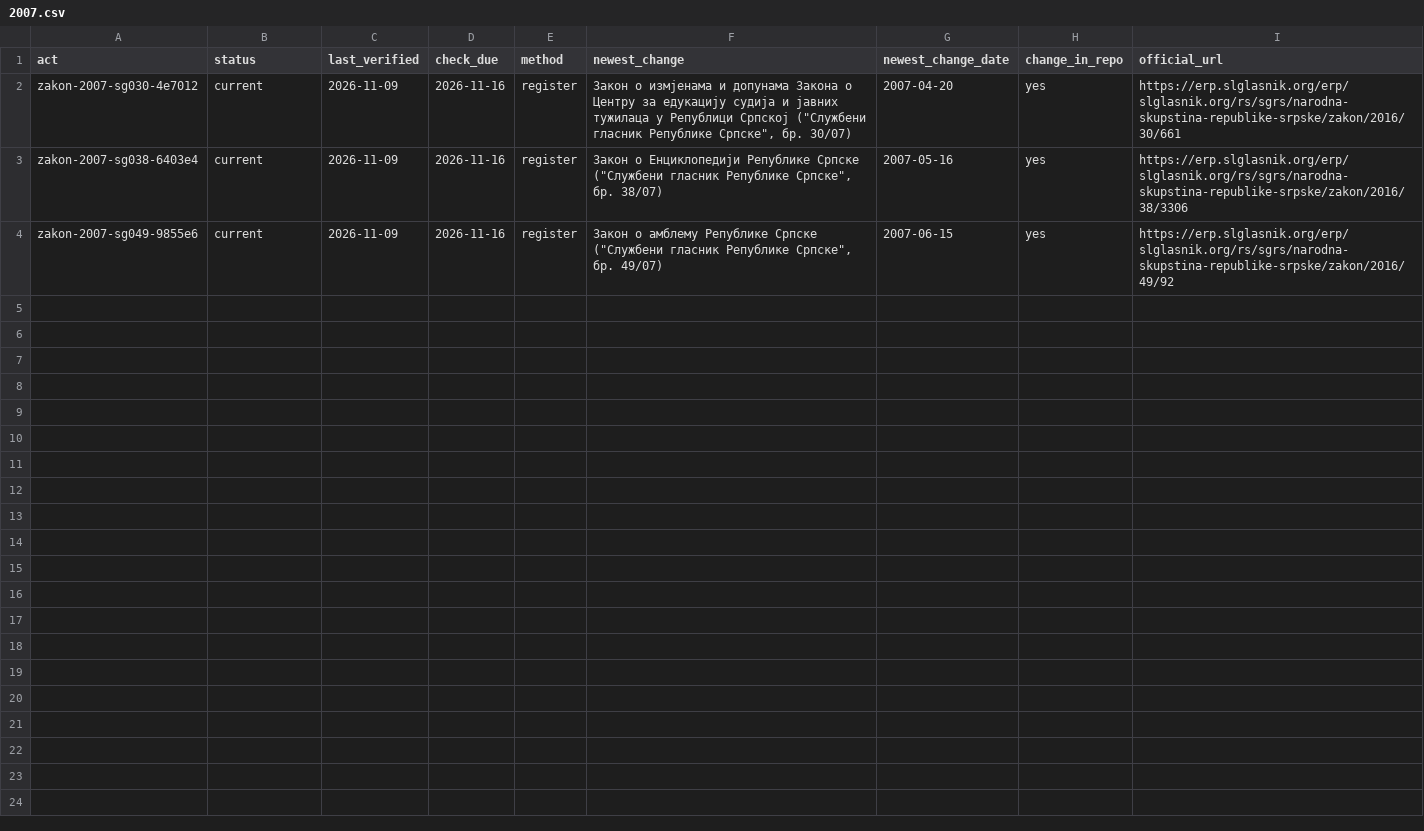
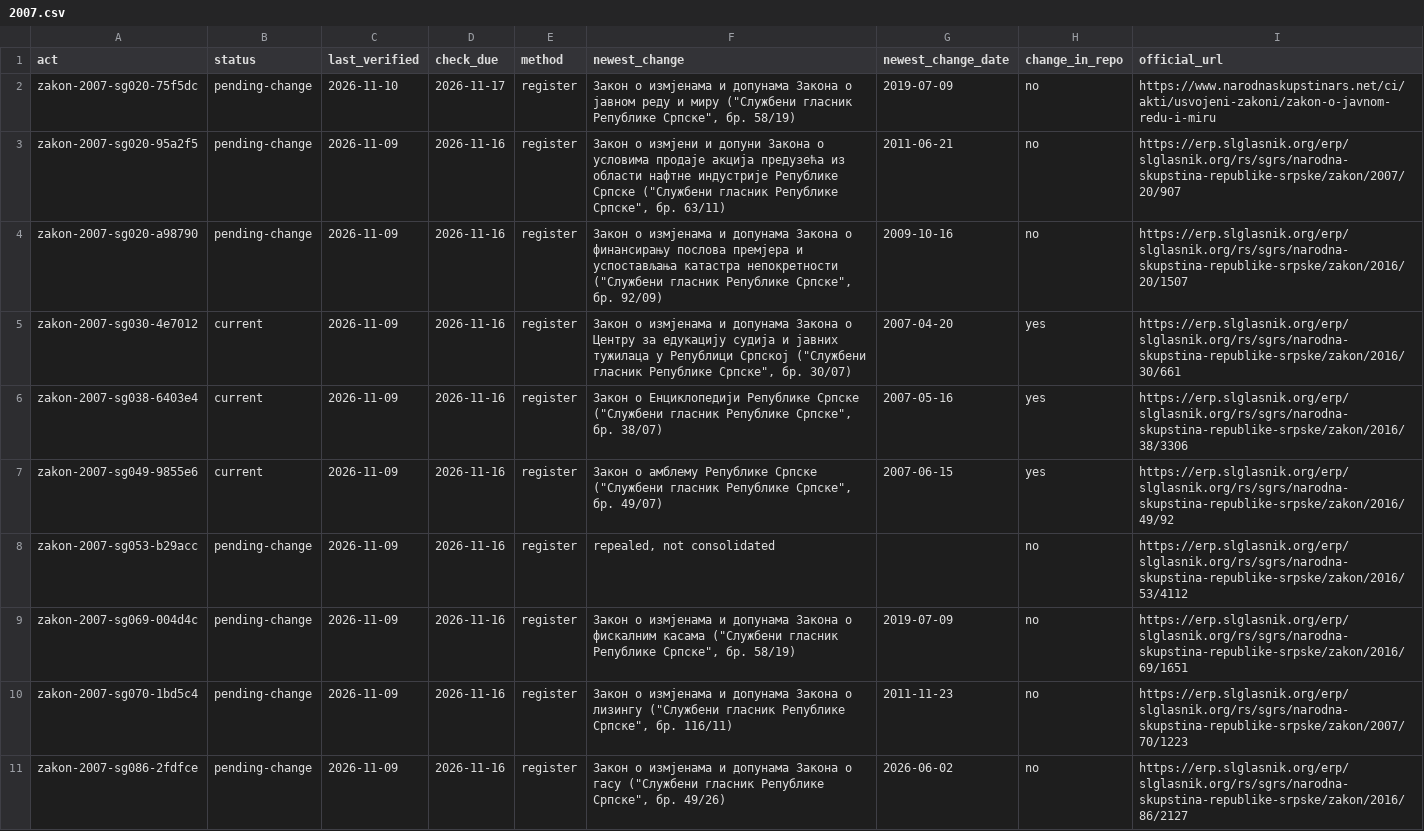
Before and after one commit to lexifina/bosnia-republika-srpska-law, a CSV file: data/freshness/zakon/2007.csv, drawn as a sheet; the diff names each change by its address in the sheet, - before the commit and + after, or states it on an @@ line.

```diff
--- a/data/freshness/zakon/2007.csv
+++ b/data/freshness/zakon/2007.csv
+row 2: zakon-2007-sg020-75f5dc | pending-change | 2026-11-10 | 2026-11-17 | register | Закон о измјенама и допунама Закона о јавном реду и миру ("Службени гласник Републике Српске", бр. 58/19) | 2019-07-09 | no | https://www.narodnaskupstinars.net/ci/akti/usvojeni-zakoni/zakon-o-javnom-redu-i-miru
+row 3: zakon-2007-sg020-95a2f5 | pending-change | 2026-11-09 | 2026-11-16 | register | Закон о измјени и допуни Закона о условима продаје акција предузећа из области нафтне индустрије Републике Српске ("Службени гласник Републике Српске", бр. 63/11) | 2011-06-21 | no | https://erp.slglasnik.org/erp/slglasnik.org/rs/sgrs/narodna-skupstina-republike-srpske/zakon/2007/20/907
+row 4: zakon-2007-sg020-a98790 | pending-change | 2026-11-09 | 2026-11-16 | register | Закон о измјенама и допунама Закона о финансирању послова премјера и успостављања катастра непокретности ("Службени гласник Републике Српске", бр. 92/09) | 2009-10-16 | no | https://erp.slglasnik.org/erp/slglasnik.org/rs/sgrs/narodna-skupstina-republike-srpske/zakon/2016/20/1507
+row 8: zakon-2007-sg053-b29acc | pending-change | 2026-11-09 | 2026-11-16 | register | repealed, not consolidated |  | no | https://erp.slglasnik.org/erp/slglasnik.org/rs/sgrs/narodna-skupstina-republike-srpske/zakon/2016/53/4112
+row 9: zakon-2007-sg069-004d4c | pending-change | 2026-11-09 | 2026-11-16 | register | Закон о измјенама и допунама Закона о фискалним касама ("Службени гласник Републике Српске", бр. 58/19) | 2019-07-09 | no | https://erp.slglasnik.org/erp/slglasnik.org/rs/sgrs/narodna-skupstina-republike-srpske/zakon/2016/69/1651
+row 10: zakon-2007-sg070-1bd5c4 | pending-change | 2026-11-09 | 2026-11-16 | register | Закон о измјенама и допунама Закона о лизингу ("Службени гласник Републике Српске", бр. 116/11) | 2011-11-23 | no | https://erp.slglasnik.org/erp/slglasnik.org/rs/sgrs/narodna-skupstina-republike-srpske/zakon/2007/70/1223
+row 11: zakon-2007-sg086-2fdfce | pending-change | 2026-11-09 | 2026-11-16 | register | Закон о измјенама и допунама Закона о гасу ("Службени гласник Републике Српске", бр. 49/26) | 2026-06-02 | no | https://erp.slglasnik.org/erp/slglasnik.org/rs/sgrs/narodna-skupstina-republike-srpske/zakon/2016/86/2127
```
Also changed, not shown: data/freshness/zakon/2014.csv, data/freshness/zakon/2016.csv, 26 other files.
